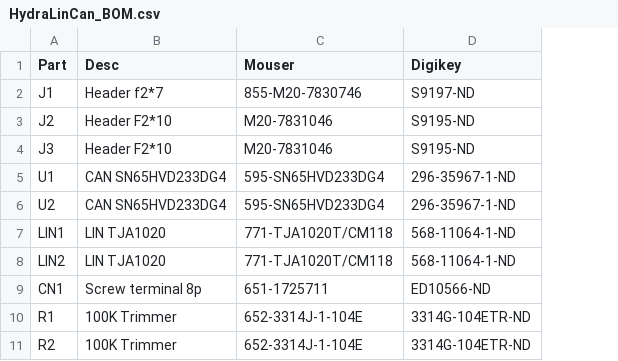
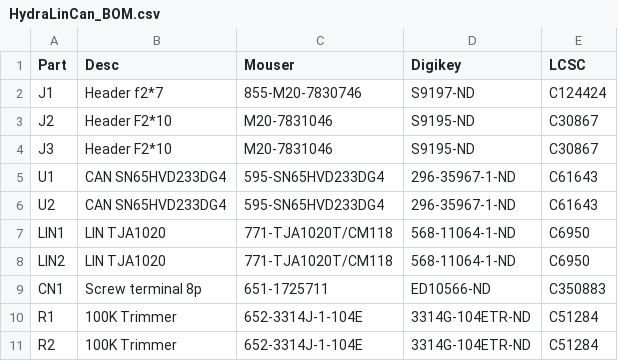
Before and after one commit to smillier/HydraLINCAN, a CSV file: HydraLinCan_BOM.csv, drawn as a sheet; only a part is shown; the diff names each change by its address in the sheet, - before the commit and + after, or states it on an @@ line.

Commit message:
Add LCSC parts

```diff
--- a/HydraLinCan_BOM.csv
+++ b/HydraLinCan_BOM.csv
+column E (LCSC), rows 2-11: C124424 | C30867 | C30867 | C61643 | C61643 | C6950 | C6950 | C350883 | C51284 | C51284
```
